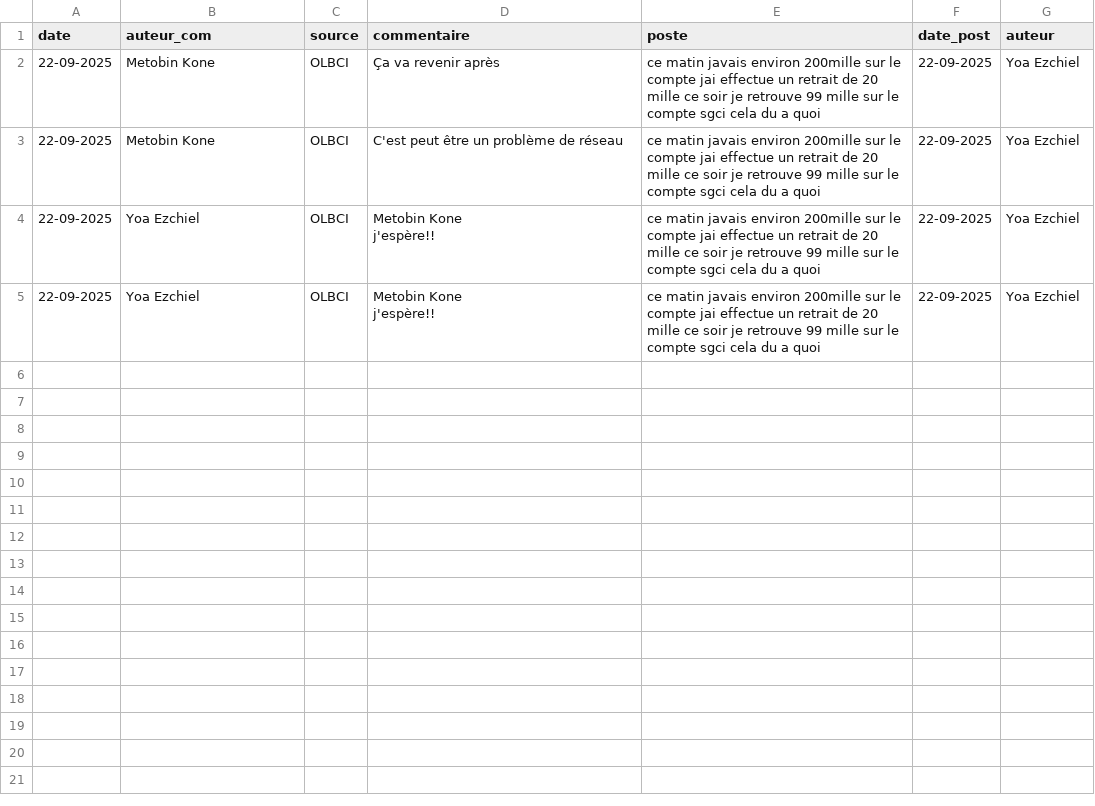
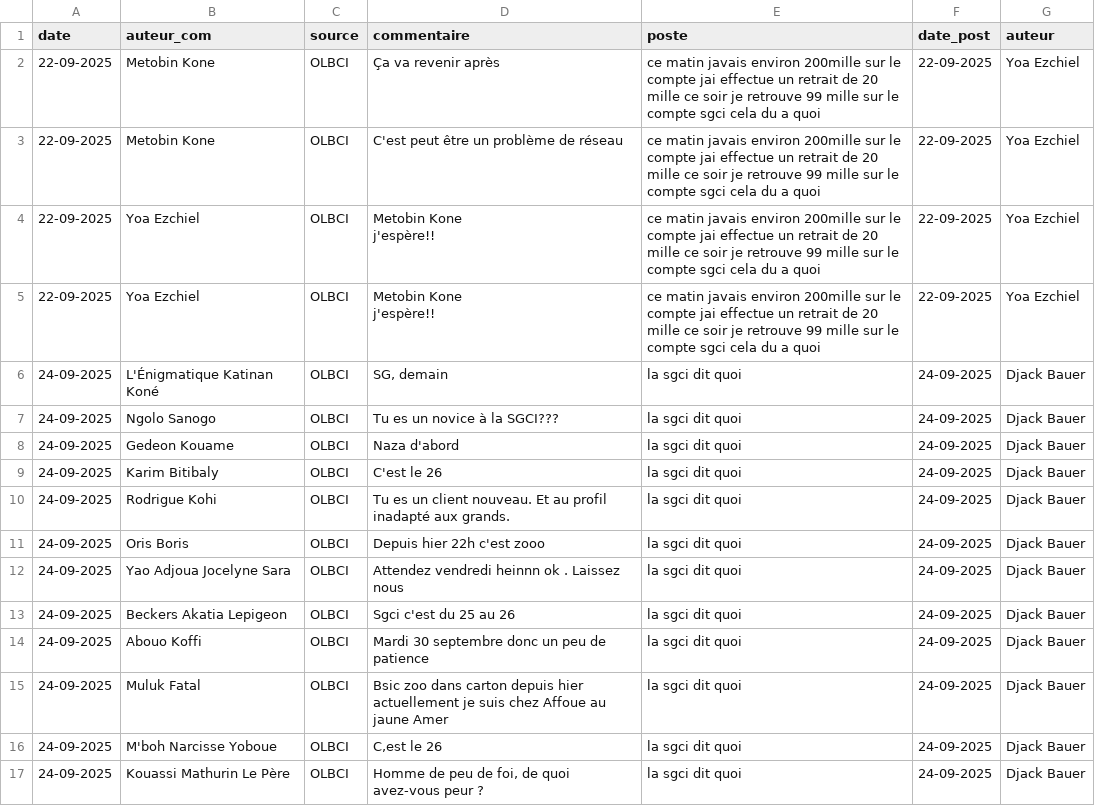
Before and after one commit to Nemlin99/analyse_sentiment, a CSV file: postes.csv, drawn as a sheet; the diff names each change by its address in the sheet, - before the commit and + after, or states it on an @@ line.

```diff
--- a/postes.csv
+++ b/postes.csv
+row 6: 24-09-2025 | L'Énigmatique Katinan Koné | OLBCI | SG, demain | la sgci dit quoi | 24-09-2025 | Djack Bauer
+row 7: 24-09-2025 | Ngolo Sanogo | OLBCI | Tu es un novice à la SGCI??? | la sgci dit quoi | 24-09-2025 | Djack Bauer
+row 8: 24-09-2025 | Gedeon Kouame | OLBCI | Naza d'abord | la sgci dit quoi | 24-09-2025 | Djack Bauer
+row 9: 24-09-2025 | Karim Bitibaly | OLBCI | C'est le 26 | la sgci dit quoi | 24-09-2025 | Djack Bauer
+row 10: 24-09-2025 | Rodrigue Kohi | OLBCI | Tu es un client nouveau. Et au profil inadapté aux grands. | la sgci dit quoi | 24-09-2025 | Djack Bauer
+row 11: 24-09-2025 | Oris Boris | OLBCI | Depuis hier 22h c'est zooo | la sgci dit quoi | 24-09-2025 | Djack Bauer
+row 12: 24-09-2025 | Yao Adjoua Jocelyne Sara | OLBCI | Attendez vendredi heinnn ok . Laissez nous | la sgci dit quoi | 24-09-2025 | Djack Bauer
+row 13: 24-09-2025 | Beckers Akatia Lepigeon | OLBCI | Sgci c'est du 25 au 26 | la sgci dit quoi | 24-09-2025 | Djack Bauer
+row 14: 24-09-2025 | Abouo Koffi | OLBCI | Mardi 30 septembre donc un peu de patience | la sgci dit quoi | 24-09-2025 | Djack Bauer
+row 15: 24-09-2025 | Muluk Fatal | OLBCI | Bsic zoo dans carton depuis hier actuellement je suis chez Affoue au jaune Amer | la sgci dit quoi | 24-09-2025 | Djack Bauer
+row 16: 24-09-2025 | M'boh Narcisse Yoboue | OLBCI | C,est le 26 | la sgci dit quoi | 24-09-2025 | Djack Bauer
+row 17: 24-09-2025 | Kouassi Mathurin Le Père | OLBCI | Homme de peu de foi, de quoi avez-vous peur ? | la sgci dit quoi | 24-09-2025 | Djack Bauer
```
Also changed, not shown: 4 other files.
